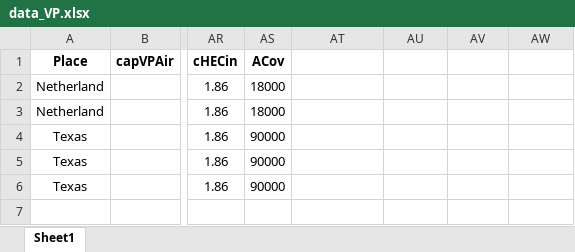
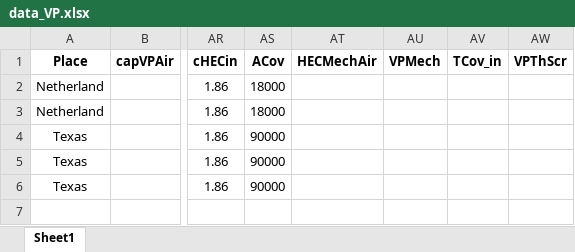
Before and after one commit to phucvinh57/Mathematical_Modelling_Assignment, an Excel workbook: data_VP.xlsx, sheet Sheet1, drawn as a sheet; only a part is shown, gaps mark what is left out; values as stored, in another font and other column widths than the file's, no borders; the diff names each change by its address in the sheet, - before the commit and + after, or states it on an @@ line.

```diff
--- a/data_VP.xlsx (sheet Sheet1)
+++ b/data_VP.xlsx (sheet Sheet1)
-AT1: (empty)
+AT1: HECMechAir
-AU1: (empty)
+AU1: VPMech
-AV1: (empty)
+AV1: TCov_in
-AW1: (empty)
+AW1: VPThScr
```
Also changed, not shown: 1 other file.
